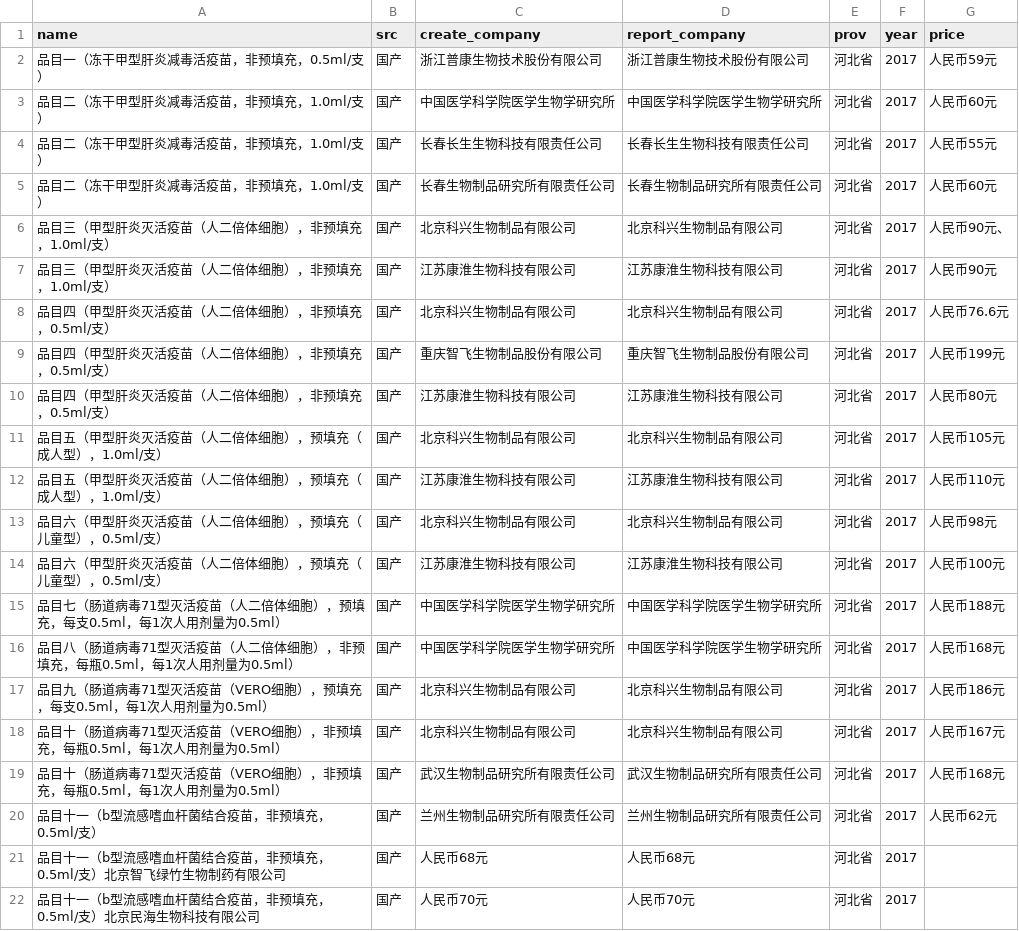
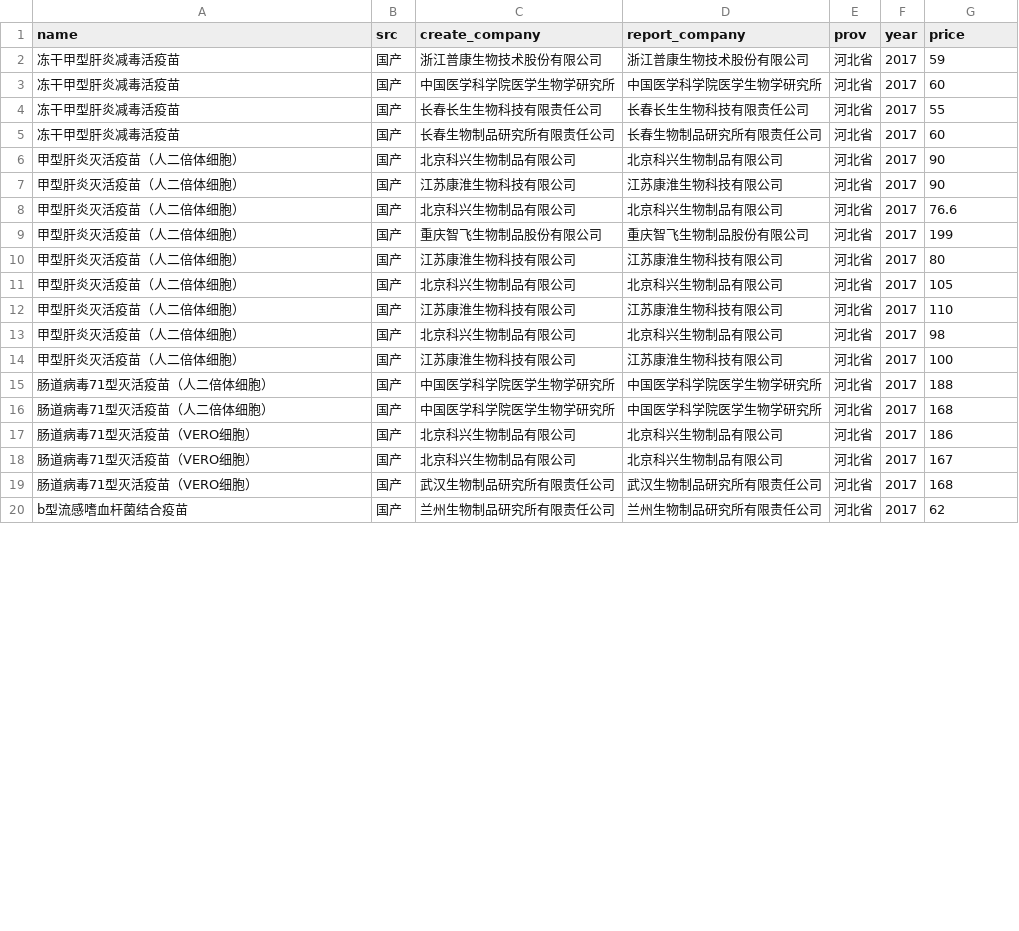
Before and after one commit to fuckcqcs/fuckcqcs, a CSV file: csv/河北省.csv, drawn as a sheet; only a part is shown; the diff covers the shown part only.

```diff
--- a/csv/河北省.csv
+++ b/csv/河北省.csv
@@ -1,45 +1,20 @@
 name,src,create_company,report_company,prov,year,price
-品目一（冻干甲型肝炎减毒活疫苗，非预填充，0.5ml/支）,国产,浙江普康生物技术股份有限公司,浙江普康生物技术股份有限公司,河北省,2017,"人民币59元
-"
-品目二（冻干甲型肝炎减毒活疫苗，非预填充，1.0ml/支）,国产,中国医学科学院医学生物学研究所,中国医学科学院医学生物学研究所,河北省,2017,"人民币60元
-"
-品目二（冻干甲型肝炎减毒活疫苗，非预填充，1.0ml/支）,国产,长春长生生物科技有限责任公司,长春长生生物科技有限责任公司,河北省,2017,"人民币55元
-"
-品目二（冻干甲型肝炎减毒活疫苗，非预填充，1.0ml/支）,国产,长春生物制品研究所有限责任公司,长春生物制品研究所有限责任公司,河北省,2017,"人民币60元
-"
-品目三（甲型肝炎灭活疫苗（人二倍体细胞），非预填充，1.0ml/支）,国产,北京科兴生物制品有限公司,北京科兴生物制品有限公司,河北省,2017,"人民币90元、
-"
-品目三（甲型肝炎灭活疫苗（人二倍体细胞），非预填充，1.0ml/支）,国产,江苏康淮生物科技有限公司,江苏康淮生物科技有限公司,河北省,2017,"人民币90元
-"
-品目四（甲型肝炎灭活疫苗（人二倍体细胞），非预填充，0.5ml/支）,国产,北京科兴生物制品有限公司,北京科兴生物制品有限公司,河北省,2017,"人民币76.6元
-"
-品目四（甲型肝炎灭活疫苗（人二倍体细胞），非预填充，0.5ml/支）,国产,重庆智飞生物制品股份有限公司,重庆智飞生物制品股份有限公司,河北省,2017,"人民币199元
-"
-品目四（甲型肝炎灭活疫苗（人二倍体细胞），非预填充，0.5ml/支）,国产,江苏康淮生物科技有限公司,江苏康淮生物科技有限公司,河北省,2017,"人民币80元
-"
-品目五（甲型肝炎灭活疫苗（人二倍体细胞），预填充（成人型），1.0ml/支）,国产,北京科兴生物制品有限公司,北京科兴生物制品有限公司,河北省,2017,"人民币105元
-"
-品目五（甲型肝炎灭活疫苗（人二倍体细胞），预填充（成人型），1.0ml/支）,国产,江苏康淮生物科技有限公司,江苏康淮生物科技有限公司,河北省,2017,"人民币110元
-"
-品目六（甲型肝炎灭活疫苗（人二倍体细胞），预填充（儿童型），0.5ml/支）,国产,北京科兴生物制品有限公司,北京科兴生物制品有限公司,河北省,2017,"人民币98元
-"
-品目六（甲型肝炎灭活疫苗（人二倍体细胞），预填充（儿童型），0.5ml/支）,国产,江苏康淮生物科技有限公司,江苏康淮生物科技有限公司,河北省,2017,"人民币100元
-"
-品目七（肠道病毒71型灭活疫苗（人二倍体细胞），预填充，每支0.5ml，每1次人用剂量为0.5ml）,国产,中国医学科学院医学生物学研究所,中国医学科学院医学生物学研究所,河北省,2017,"人民币188元
-"
-品目八（肠道病毒71型灭活疫苗（人二倍体细胞），非预填充，每瓶0.5ml，每1次人用剂量为0.5ml）,国产,中国医学科学院医学生物学研究所,中国医学科学院医学生物学研究所,河北省,2017,"人民币168元
-"
-品目九（肠道病毒71型灭活疫苗（VERO细胞），预填充，每支0.5ml，每1次人用剂量为0.5ml）,国产,北京科兴生物制品有限公司,北京科兴生物制品有限公司,河北省,2017,"人民币186元
-"
-品目十（肠道病毒71型灭活疫苗（VERO细胞），非预填充，每瓶0.5ml，每1次人用剂量为0.5ml）,国产,北京科兴生物制品有限公司,北京科兴生物制品有限公司,河北省,2017,"人民币167元
-"
-品目十（肠道病毒71型灭活疫苗（VERO细胞），非预填充，每瓶0.5ml，每1次人用剂量为0.5ml）,国产,武汉生物制品研究所有限责任公司,武汉生物制品研究所有限责任公司,河北省,2017,"人民币168元
-"
-品目十一（b型流感嗜血杆菌结合疫苗，非预填充，0.5ml/支）,国产,兰州生物制品研究所有限责任公司,兰州生物制品研究所有限责任公司,河北省,2017,"人民币62元
-"
-品目十一（b型流感嗜血杆菌结合疫苗，非预填充，0.5ml/支）北京智飞绿竹生物制药有限公司,国产,"人民币68元
-","人民币68元
-",河北省,2017,
-品目十一（b型流感嗜血杆菌结合疫苗，非预填充，0.5ml/支）北京民海生物科技有限公司,国产,"人民币70元
-","人民币70元
-",河北省,2017,
+冻干甲型肝炎减毒活疫苗,国产,浙江普康生物技术股份有限公司,浙江普康生物技术股份有限公司,河北省,2017,59
+冻干甲型肝炎减毒活疫苗,国产,中国医学科学院医学生物学研究所,中国医学科学院医学生物学研究所,河北省,2017,60
+冻干甲型肝炎减毒活疫苗,国产,长春长生生物科技有限责任公司,长春长生生物科技有限责任公司,河北省,2017,55
+冻干甲型肝炎减毒活疫苗,国产,长春生物制品研究所有限责任公司,长春生物制品研究所有限责任公司,河北省,2017,60
+甲型肝炎灭活疫苗（人二倍体细胞）,国产,北京科兴生物制品有限公司,北京科兴生物制品有限公司,河北省,2017,90
+甲型肝炎灭活疫苗（人二倍体细胞）,国产,江苏康淮生物科技有限公司,江苏康淮生物科技有限公司,河北省,2017,90
+甲型肝炎灭活疫苗（人二倍体细胞）,国产,北京科兴生物制品有限公司,北京科兴生物制品有限公司,河北省,2017,76.6
+甲型肝炎灭活疫苗（人二倍体细胞）,国产,重庆智飞生物制品股份有限公司,重庆智飞生物制品股份有限公司,河北省,2017,199
+甲型肝炎灭活疫苗（人二倍体细胞）,国产,江苏康淮生物科技有限公司,江苏康淮生物科技有限公司,河北省,2017,80
+甲型肝炎灭活疫苗（人二倍体细胞）,国产,北京科兴生物制品有限公司,北京科兴生物制品有限公司,河北省,2017,105
+甲型肝炎灭活疫苗（人二倍体细胞）,国产,江苏康淮生物科技有限公司,江苏康淮生物科技有限公司,河北省,2017,110
+甲型肝炎灭活疫苗（人二倍体细胞）,国产,北京科兴生物制品有限公司,北京科兴生物制品有限公司,河北省,2017,98
+甲型肝炎灭活疫苗（人二倍体细胞）,国产,江苏康淮生物科技有限公司,江苏康淮生物科技有限公司,河北省,2017,100
+肠道病毒71型灭活疫苗（人二倍体细胞）,国产,中国医学科学院医学生物学研究所,中国医学科学院医学生物学研究所,河北省,2017,188
+肠道病毒71型灭活疫苗（人二倍体细胞）,国产,中国医学科学院医学生物学研究所,中国医学科学院医学生物学研究所,河北省,2017,168
+肠道病毒71型灭活疫苗（VERO细胞）,国产,北京科兴生物制品有限公司,北京科兴生物制品有限公司,河北省,2017,186
+肠道病毒71型灭活疫苗（VERO细胞）,国产,北京科兴生物制品有限公司,北京科兴生物制品有限公司,河北省,2017,167
+肠道病毒71型灭活疫苗（VERO细胞）,国产,武汉生物制品研究所有限责任公司,武汉生物制品研究所有限责任公司,河北省,2017,168
+b型流感嗜血杆菌结合疫苗,国产,兰州生物制品研究所有限责任公司,兰州生物制品研究所有限责任公司,河北省,2017,62
```
Also changed, not shown: 2 added rows and 20 edited cells elsewhere in this file, 1 other file.
